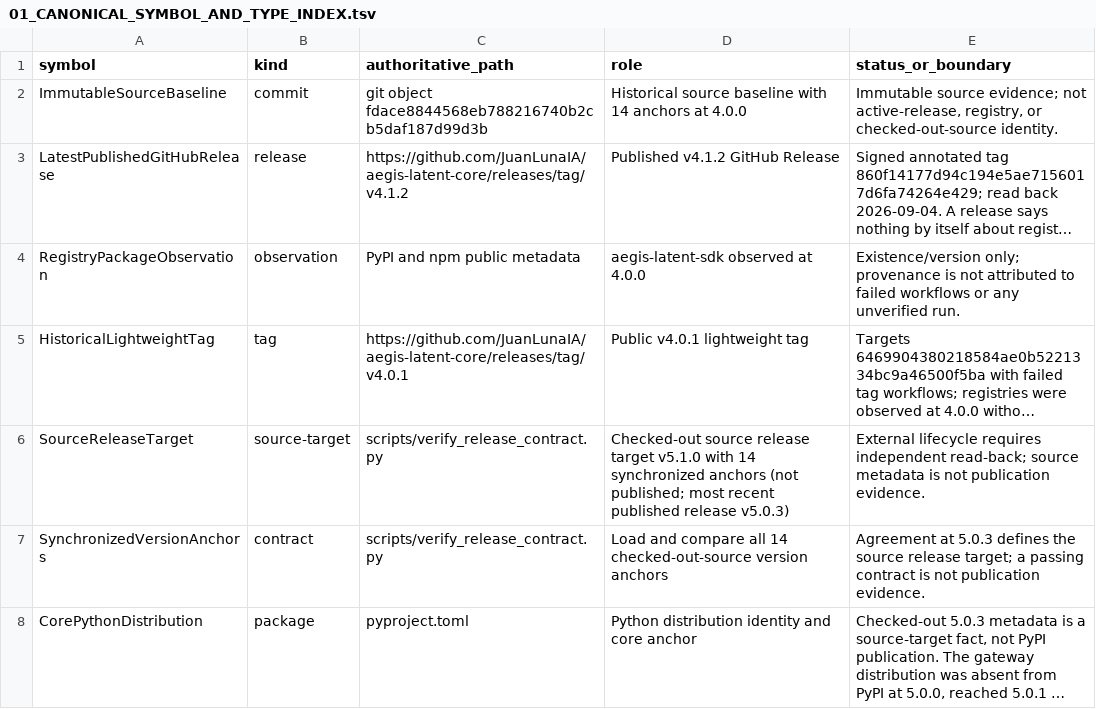
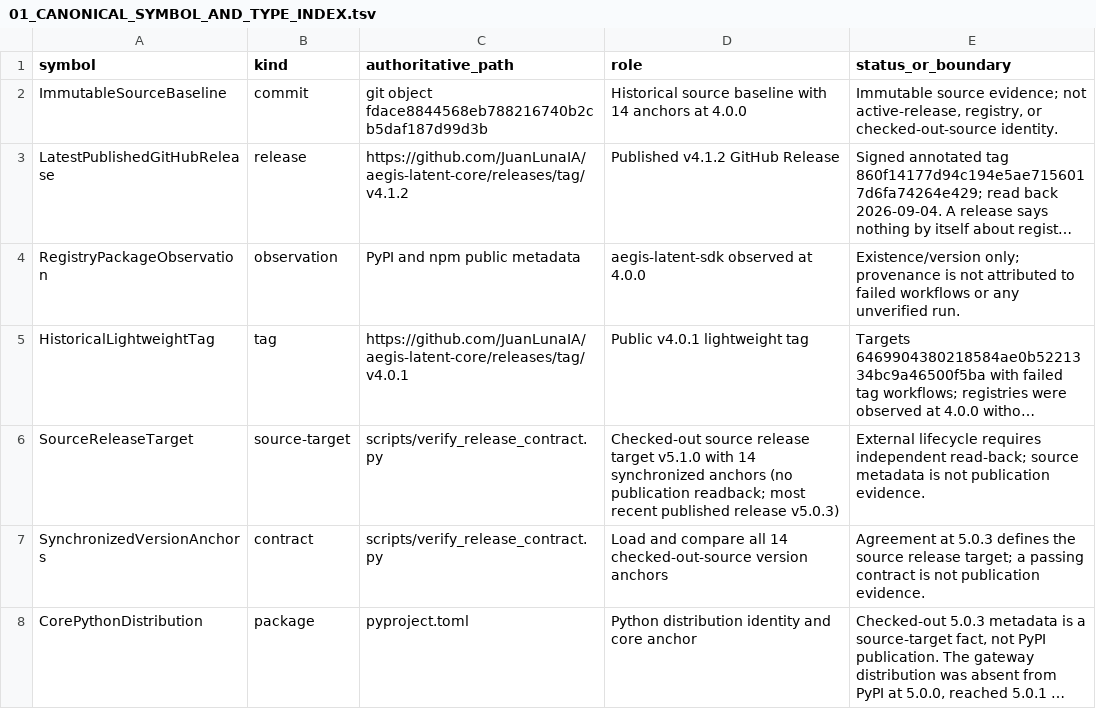
Before and after one commit to JuanLunaIA/aegis-latent-core, a TSV file: .aegis_ai_context/01_CANONICAL_SYMBOL_AND_TYPE_INDEX.tsv, drawn as a sheet; only a part is shown; long unchanged cells end in …; the diff names each change by its address in the sheet, - before the commit and + after, or states it on an @@ line.

```diff
--- a/.aegis_ai_context/01_CANONICAL_SYMBOL_AND_TYPE_INDEX.tsv
+++ b/.aegis_ai_context/01_CANONICAL_SYMBOL_AND_TYPE_INDEX.tsv
-D6 (role): …synchronized anchors (not published; most recent…
+D6 (role): …synchronized anchors (no publication readback; most recent…
```
Also changed, not shown: 23 other files.
